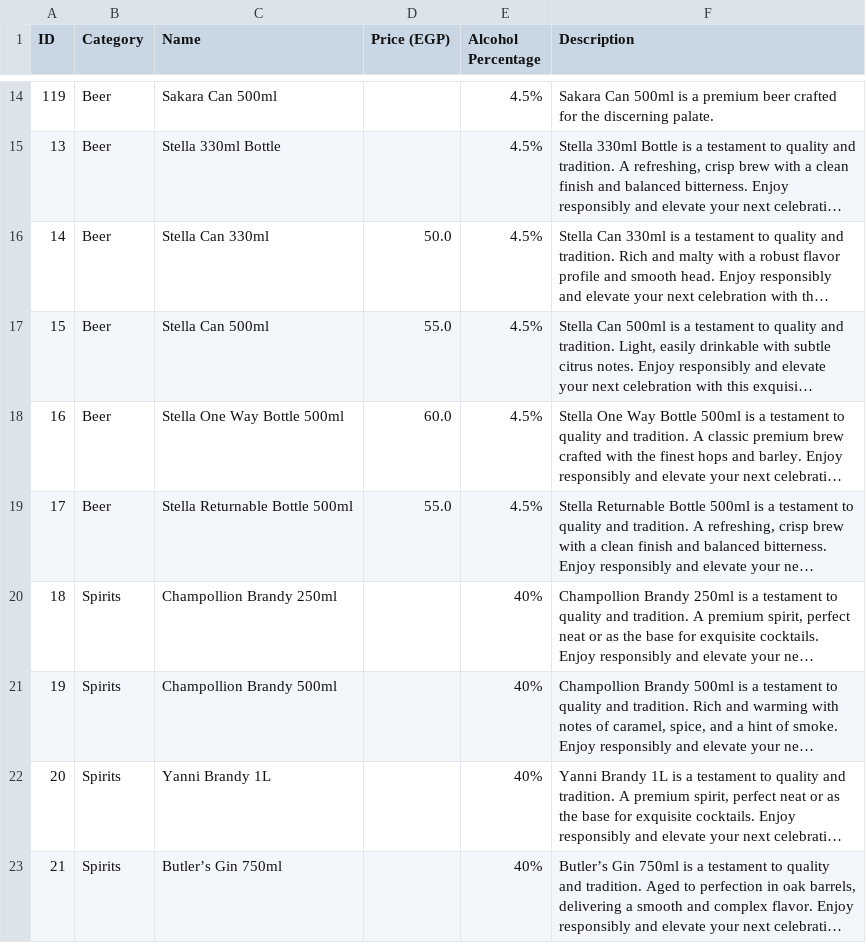
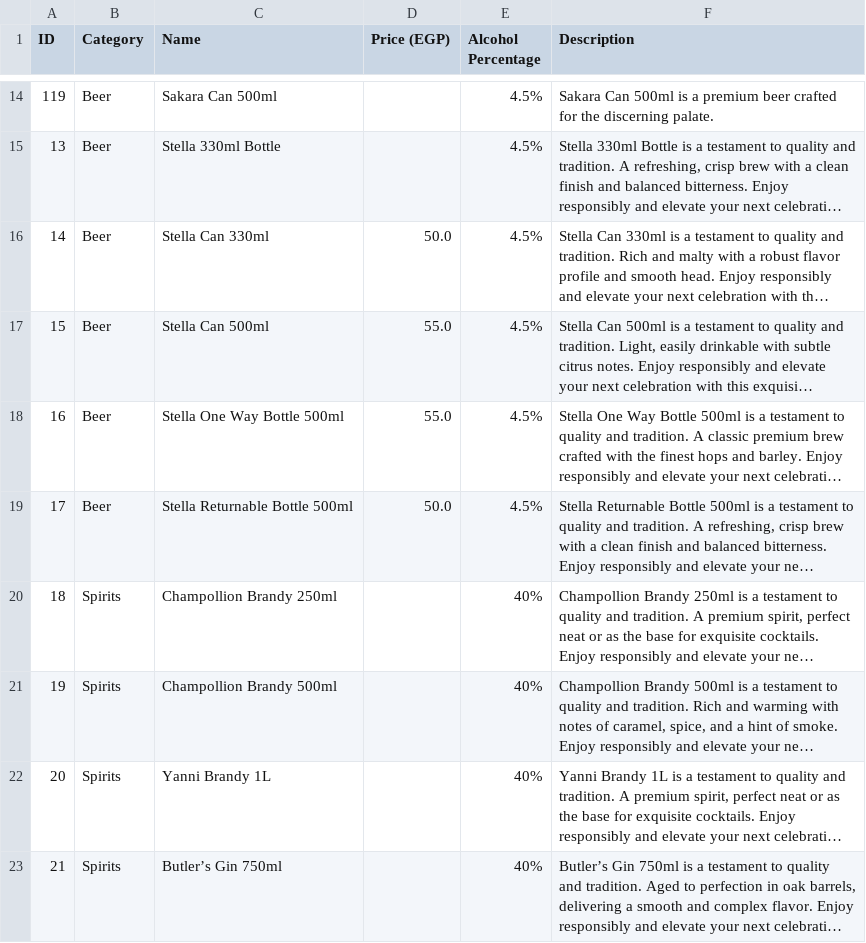
Before and after one commit to rasenrengan/Drink, a CSV file: products_inventory.csv, drawn as a sheet; only a part is shown, gaps mark what is left out; long unchanged cells end in …; the diff names each change by its address in the sheet, - before the commit and + after, or states it on an @@ line.

Commit message:
Adjust Stella Returnable and One Way bottle prices

```diff
--- a/products_inventory.csv
+++ b/products_inventory.csv
-D18 (Price (EGP)): 60.0
+D18 (Price (EGP)): 55.0
-D19 (Price (EGP)): 55.0
+D19 (Price (EGP)): 50.0
```
Also changed, not shown: 2 other files.
